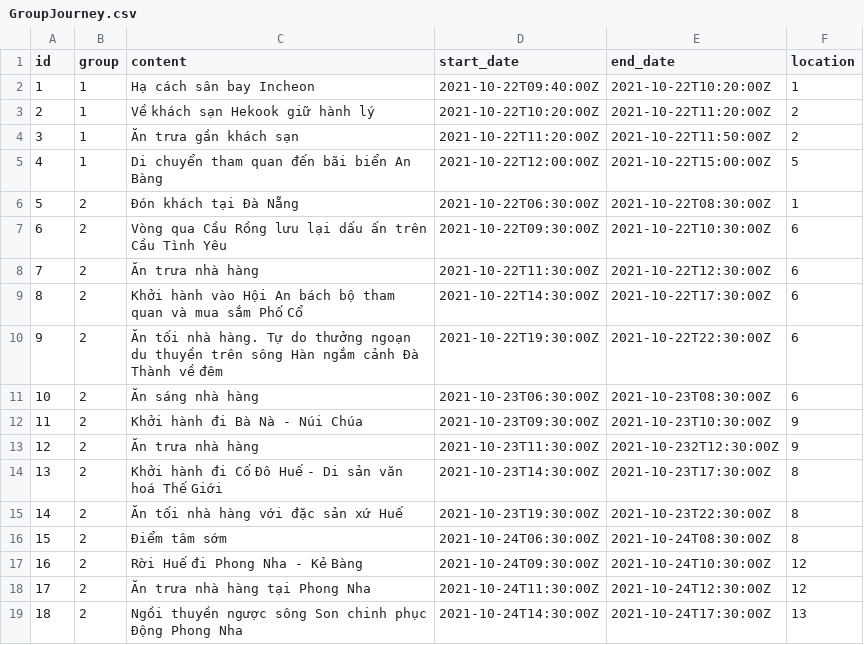
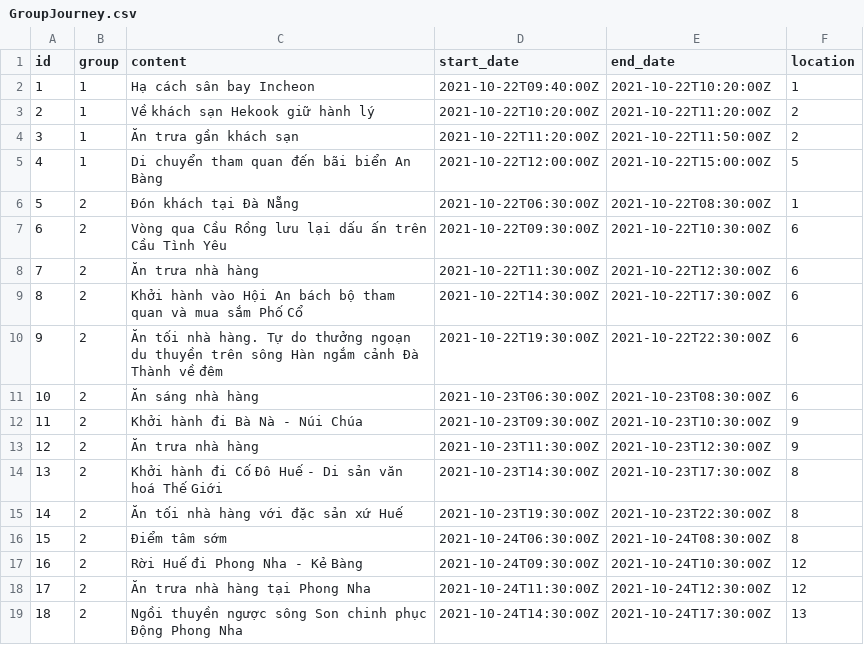
Before and after one commit to doTruongGiang-IT/QuanLyTourDuLich, a CSV file: backend/travel_management/base/management/commands/data/GroupJourney.csv, drawn as a sheet.

Commit message:
[Modified]: Fix data

```diff
--- a/backend/travel_management/base/management/commands/data/GroupJourney.csv
+++ b/backend/travel_management/base/management/commands/data/GroupJourney.csv
@@ -12,3 +12,3 @@ id,group,content,start_date,end_date,location
 11,2,Khởi hành đi Bà Nà - Núi Chúa,2021-10-23T09:30:00Z,2021-10-23T10:30:00Z,9
-12,2,Ăn trưa nhà hàng,2021-10-23T11:30:00Z,2021-10-232T12:30:00Z,9
+12,2,Ăn trưa nhà hàng,2021-10-23T11:30:00Z,2021-10-23T12:30:00Z,9
 13,2,Khởi hành đi Cố Đô Huế - Di sản văn hoá Thế Giới,2021-10-23T14:30:00Z,2021-10-23T17:30:00Z,8
```
Also changed, not shown: backend/travel_management/base/management/commands/data/TourPrice.csv.
